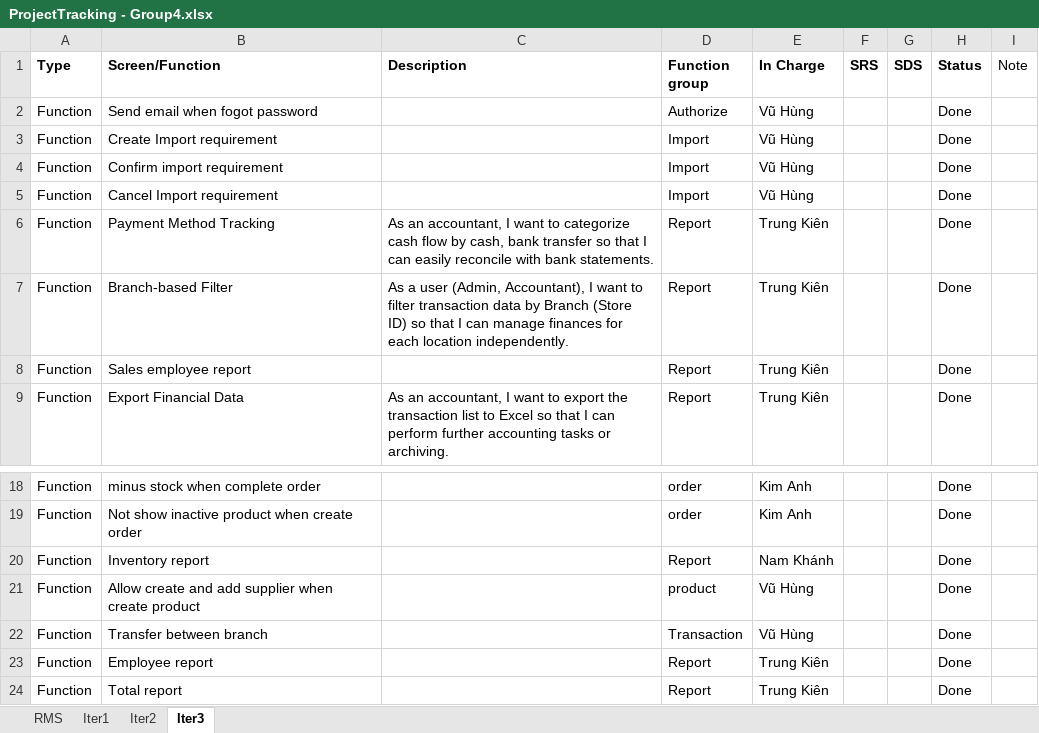
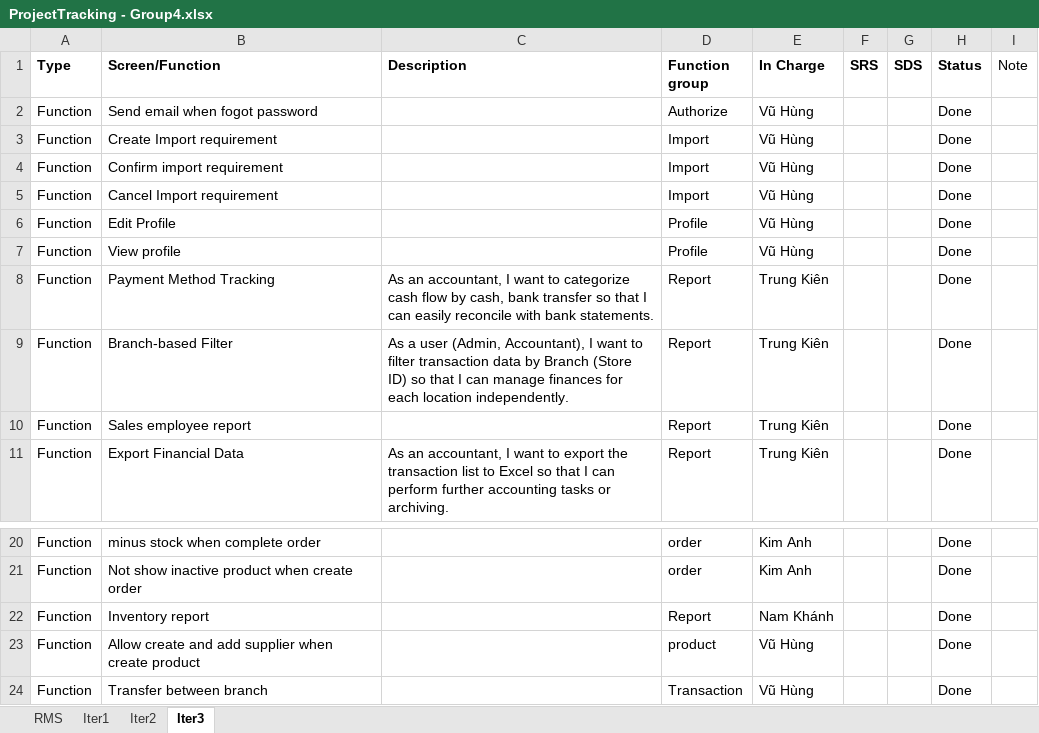
Before and after one commit to VuNamKhanh485/Sales-Management-Software, an Excel workbook: Report/ProjectTracking - Group4.xlsx, sheet Iter3, drawn as a sheet; only a part is shown, gaps mark what is left out; values as stored, in another font and other column widths than the file's, no borders; charts and pictures and table styles not drawn; removed rows and columns are numbered as before the commit, all else as after; the diff names each change by its address in the sheet, - before the commit and + after, or states it on an @@ line.

```diff
--- a/Report/ProjectTracking - Group4.xlsx (sheet Iter3)
+++ b/Report/ProjectTracking - Group4.xlsx (sheet Iter3)
+row 6: Function | Edit Profile |  | Profile | Vũ Hùng |  |  | Done
+row 7: Function | View profile |  | Profile | Vũ Hùng |  |  | Done
-row 23: Function | Employee report |  | Report | Trung Kiên |  |  | Done
-row 24: Function | Total report |  | Report | Trung Kiên |  |  | Done
```
Also changed, not shown: sheet RMS, sheet Iter2, sheet Iter1, hidden cells, charts or pictures, Report/AI Usage Report - Group4.xlsx, 4 other files.
